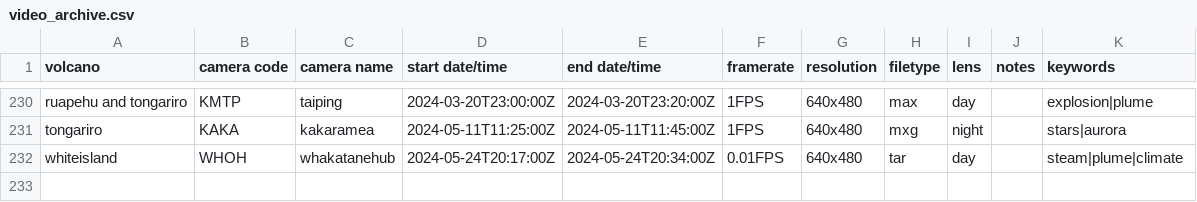
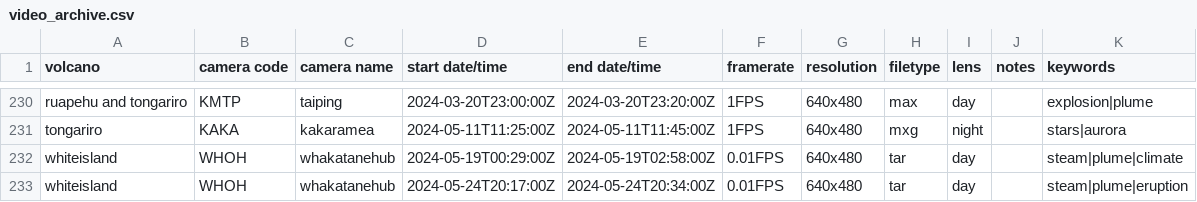
Before and after one commit to Camasher/Video_archive_data, a CSV file: video_archive.csv, drawn as a sheet; only a part is shown, gaps mark what is left out.

Commit message:
Update video_archive.csv

```diff
--- a/video_archive.csv
+++ b/video_archive.csv
@@ -231,2 +231,3 @@ ruapehu and tongariro,KMTP,taiping,2024-03-20T23:00:00Z,2024-03-20T23:20:00Z,1FP
 tongariro,KAKA,kakaramea,2024-05-11T11:25:00Z,2024-05-11T11:45:00Z,1FPS,640x480,mxg,night,,stars|aurora
-whiteisland,WHOH,whakatanehub,2024-05-24T20:17:00Z,2024-05-24T20:34:00Z,0.01FPS,640x480,tar,day,,steam|plume|climate
+whiteisland,WHOH,whakatanehub,2024-05-19T00:29:00Z,2024-05-19T02:58:00Z,0.01FPS,640x480,tar,day,,steam|plume|climate
+whiteisland,WHOH,whakatanehub,2024-05-24T20:17:00Z,2024-05-24T20:34:00Z,0.01FPS,640x480,tar,day,,steam|plume|eruption
```
